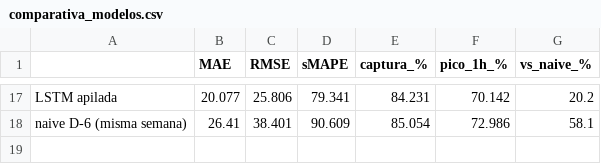
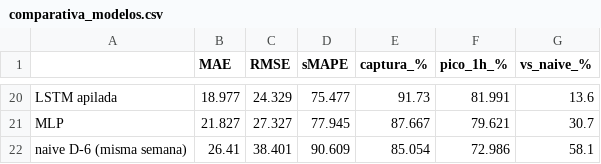
Before and after one commit to Torgio/edev_models, a CSV file: modelos/RNN/comparativa_modelos.csv, drawn as a sheet; only a part is shown, gaps mark what is left out; addresses are those after the commit; the diff covers the shown part only; the diff names each change by its address in the sheet, - before the commit and + after, or states it on an @@ line.

```diff
--- a/modelos/RNN/comparativa_modelos.csv
+++ b/modelos/RNN/comparativa_modelos.csv
-B20 (MAE): 20.077
+B20 (MAE): 18.977
-C20 (RMSE): 25.806
+C20 (RMSE): 24.329
-D20 (sMAPE): 79.341
+D20 (sMAPE): 75.477
-E20 (captura_%): 84.231
+E20 (captura_%): 91.73
-F20 (pico_1h_%): 70.142
+F20 (pico_1h_%): 81.991
-G20 (vs_naive_%): 20.2
+G20 (vs_naive_%): 13.6
+row 21: MLP | 21.827 | 27.327 | 77.945 | 87.667 | 79.621 | 30.7
```
Also changed, not shown: 9 added rows, 6 removed rows and 48 edited cells elsewhere in this file, 8 other files.
